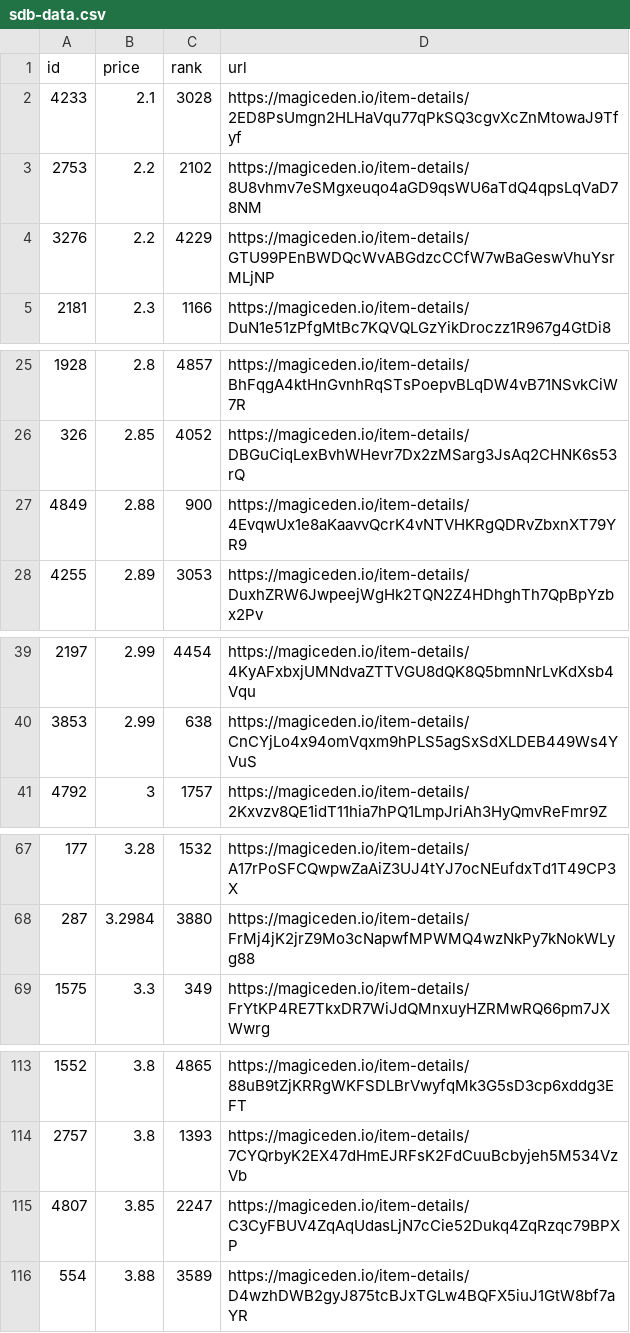
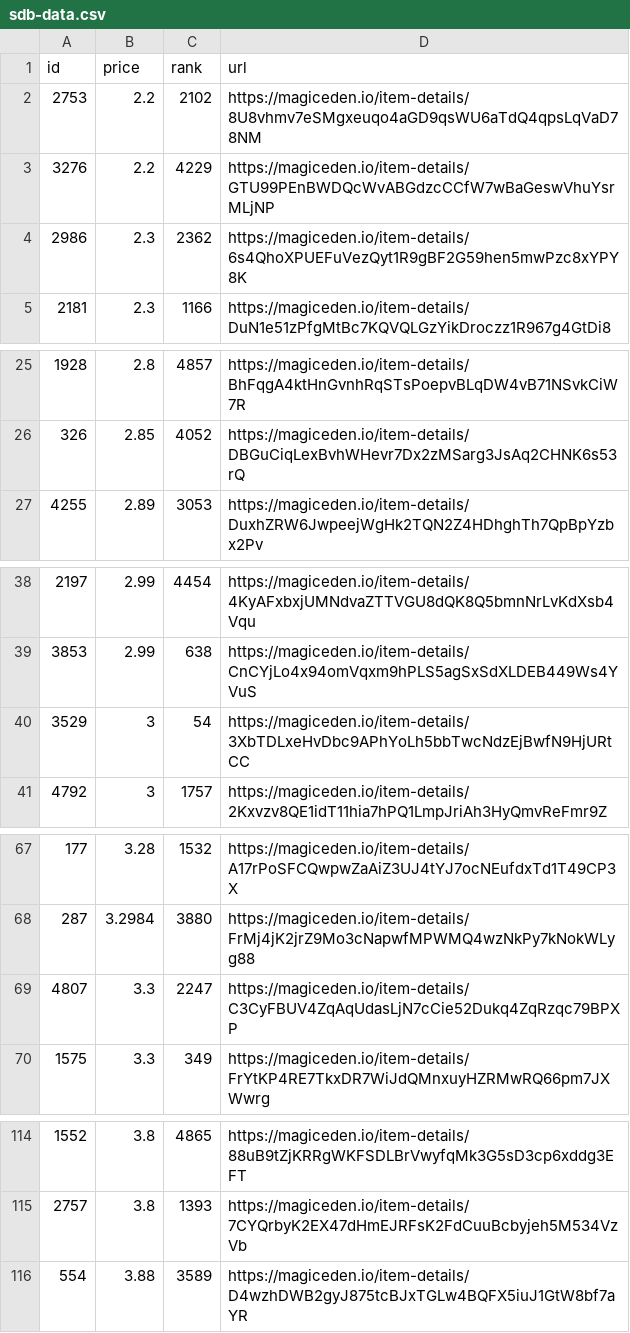
Before and after one commit to braposo/sdb-monitor, a CSV file: sdb-data.csv, drawn as a sheet; only a part is shown, gaps mark what is left out.

Commit message:
Flat: latest data (2021-11-10T02:26:18.802Z) {   "date": "2021-11-10T02:26:18.802Z",   "files": [     {       "name": "sdb-data.csv",       "deltaBytes": -5,       "source": "https://api-mainnet.magiceden.io/rpc/getListedNFTsByQuery?q=%7B%22%24match%22%3A%7B%22collectionSymbol%22%3A%22solana_droid_business%22%7D%2C%22%24sort%22%3A%7B%22takerAmount%22%3A1%2C%22createdAt%22%3A-1%7D%2C%22%24skip%22%3A0%2C%22%24limit%22%3A5000%7D"     },     {       "name": "sdb-toppicks.csv",       "deltaBytes": -1,       "source": "https://api-mainnet.magiceden.io/rpc/getListedNFTsByQuery?q=%7B%22%24match%22%3A%7B%22collectionSymbol%22%3A%22solana_droid_business%22%7D%2C%22%24sort%22%3A%7B%22takerAmount%22%3A1%2C%22createdAt%22%3A-1%7D%2C%22%24skip%22%3A0%2C%22%24limit%22%3A5000%7D"     },     {       "name": "zzz/sdb-data.json",       "deltaBytes": -102,       "source": "https://api-mainnet.magiceden.io/rpc/getListedNFTsByQuery?q=%7B%22%24match%22%3A%7B%22collectionSymbol%22%3A%22solana_droid_business%22%7D%2C%22%24sort%22%3A%7B%22takerAmount%22%3A1%2C%22createdAt%22%3A-1%7D%2C%22%24skip%22%3A0%2C%22%24limit%22%3A5000%7D"     }   ] }

```diff
--- a/sdb-data.csv
+++ b/sdb-data.csv
@@ -1,5 +1,5 @@
 id,price,rank,url
-4233,2.1,3028,https://magiceden.io/item-details/2ED8PsUmgn2HLHaVqu77qPkSQ3cgvXcZnMtowaJ9Tfyf
 2753,2.2,2102,https://magiceden.io/item-details/8U8vhmv7eSMgxeuqo4aGD9qsWU6aTdQ4qpsLqVaD78NM
 3276,2.2,4229,https://magiceden.io/item-details/GTU99PEnBWDQcWvABGdzcCCfW7wBaGeswVhuYsrMLjNP
+2986,2.3,2362,https://magiceden.io/item-details/6s4QhoXPUEFuVezQyt1R9gBF2G59hen5mwPzc8xYPY8K
 2181,2.3,1166,https://magiceden.io/item-details/DuN1e51zPfgMtBc7KQVQLGzYikDroczz1R967g4GtDi8
@@ -26,3 +26,2 @@ id,price,rank,url
 326,2.85,4052,https://magiceden.io/item-details/DBGuCiqLexBvhWHevr7Dx2zMSarg3JsAq2CHNK6s53rQ
-4849,2.88,900,https://magiceden.io/item-details/4EvqwUx1e8aKaavvQcrK4vNTVHKRgQDRvZbxnXT79YR9
 4255,2.89,3053,https://magiceden.io/item-details/DuxhZRW6JwpeejWgHk2TQN2Z4HDhghTh7QpBpYzbx2Pv
@@ -40,2 +39,3 @@ id,price,rank,url
 3853,2.99,638,https://magiceden.io/item-details/CnCYjLo4x94omVqxm9hPLS5agSxSdXLDEB449Ws4YVuS
+3529,3,54,https://magiceden.io/item-details/3XbTDLxeHvDbc9APhYoLh5bbTwcNdzEjBwfN9HjURtCC
 4792,3,1757,https://magiceden.io/item-details/2Kxvzv8QE1idT11hia7hPQ1LmpJriAh3HyQmvReFmr9Z
@@ -68,2 +68,3 @@ id,price,rank,url
 287,3.2984,3880,https://magiceden.io/item-details/FrMj4jK2jrZ9Mo3cNapwfMPWMQ4wzNkPy7kNokWLyg88
+4807,3.3,2247,https://magiceden.io/item-details/C3CyFBUV4ZqAqUdasLjN7cCie52Dukq4ZqRzqc79BPXP
 1575,3.3,349,https://magiceden.io/item-details/FrYtKP4RE7TkxDR7WiJdQMnxuyHZRMwRQ66pm7JXWwrg
@@ -114,3 +115,2 @@ id,price,rank,url
 2757,3.8,1393,https://magiceden.io/item-details/7CYQrbyK2EX47dHmEJRFsK2FdCuuBcbyjeh5M534VzVb
-4807,3.85,2247,https://magiceden.io/item-details/C3CyFBUV4ZqAqUdasLjN7cCie52Dukq4ZqRzqc79BPXP
 554,3.88,3589,https://magiceden.io/item-details/D4wzhDWB2gyJ875tcBJxTGLw4BQFX5iuJ1GtW8bf7aYR
```
Also changed, not shown: sdb-toppicks.csv, 1 other file.
